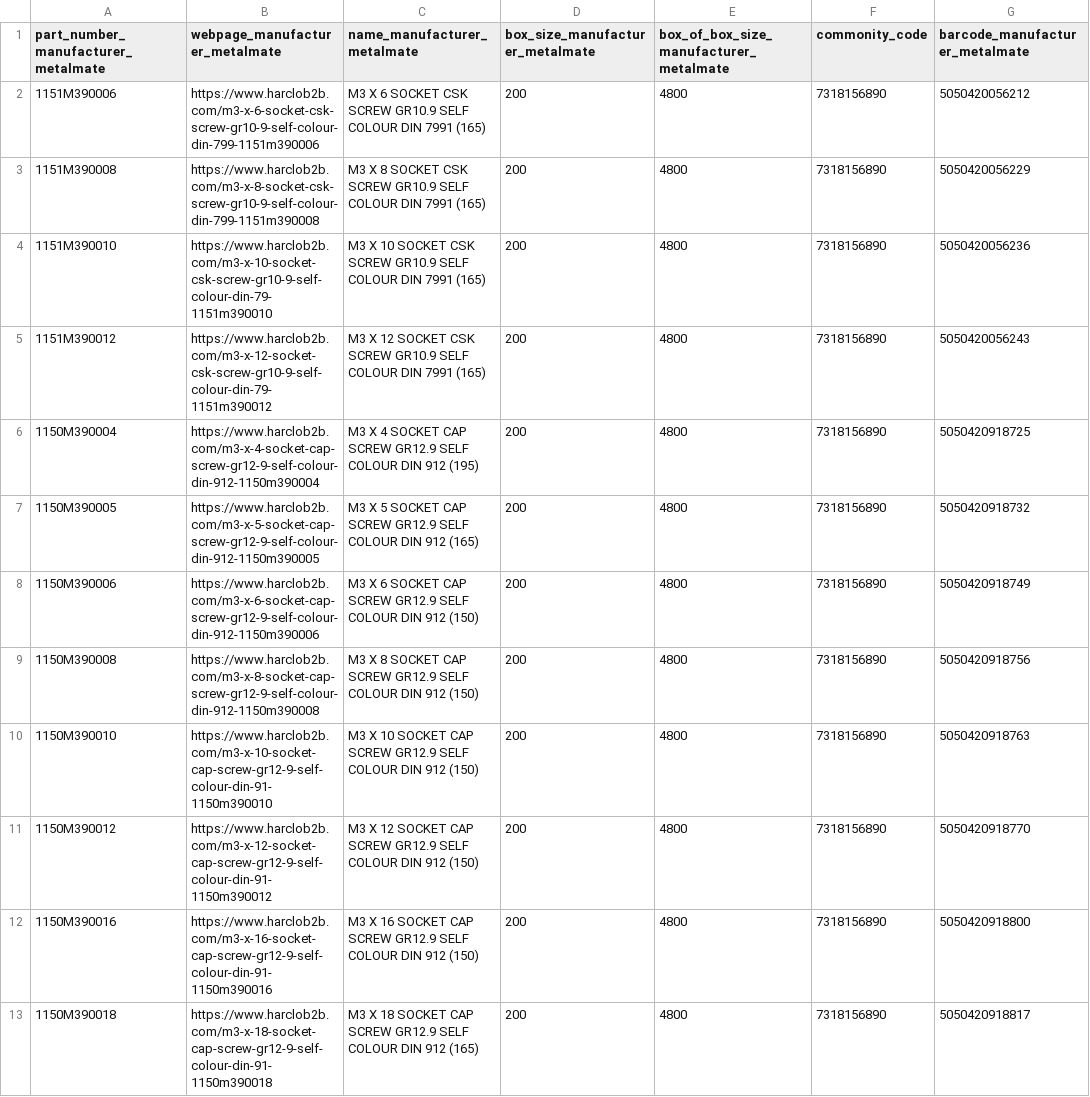
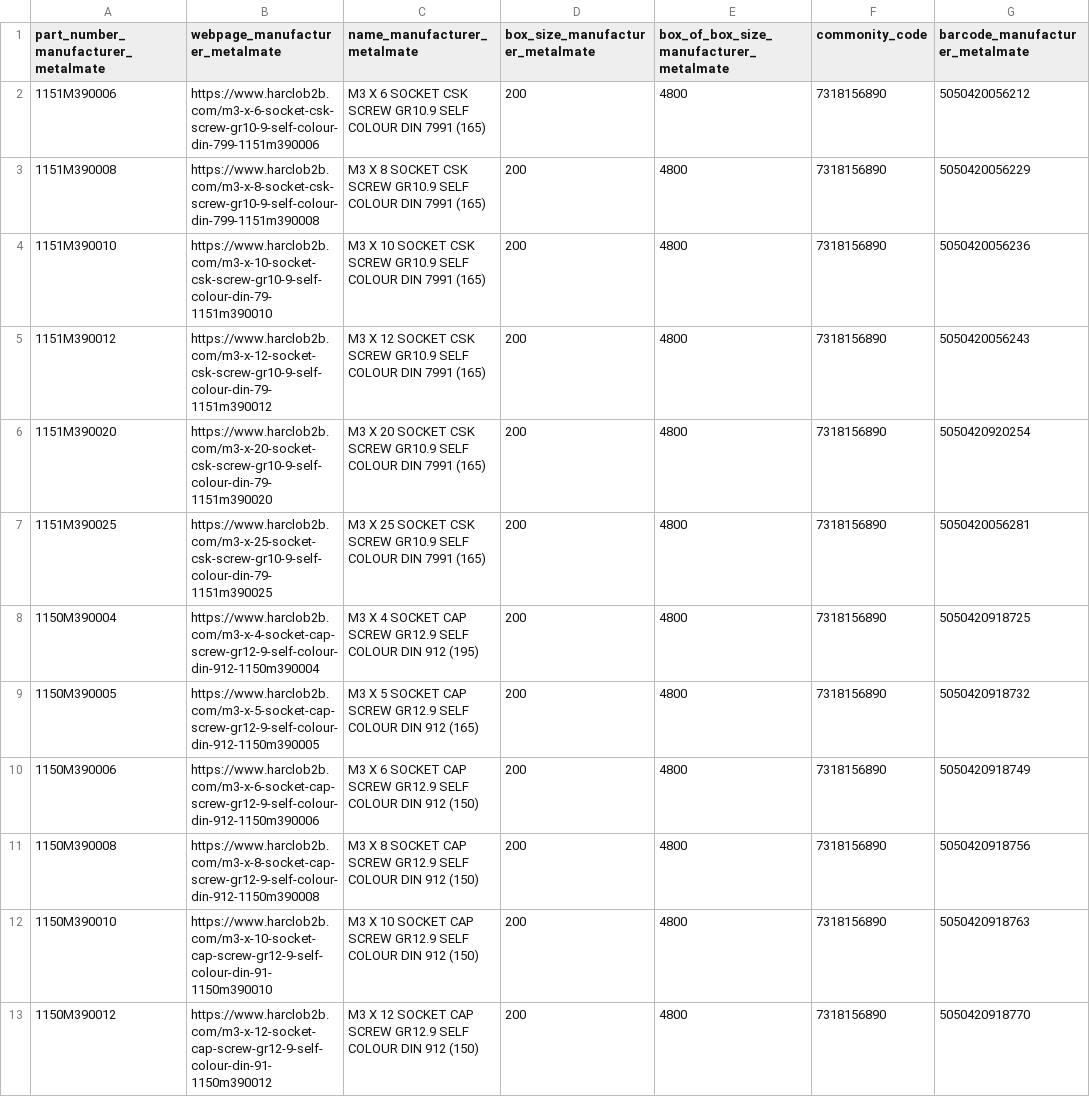
Before and after one commit to oomlout/oomlout_oomp_data_injector_bolt_part_numbers, a CSV file: output_manufacturer_metalmate.csv, drawn as a sheet; only a part is shown; the shorter side is filled out with more unchanged rows.

```diff
--- a/output_manufacturer_metalmate.csv
+++ b/output_manufacturer_metalmate.csv
@@ -5,2 +5,4 @@ part_number_manufacturer_metalmate,webpage_manufacturer_metalmate,name_manufactu
 1151M390012,https://www.harclob2b.com/m3-x-12-socket-csk-screw-gr10-9-self-colour-din-79-1151m390012,M3 X 12 SOCKET CSK SCREW GR10.9 SELF COLOUR DIN 7991 (165),200,4800,7318156890,5050420056243,
+1151M390020,https://www.harclob2b.com/m3-x-20-socket-csk-screw-gr10-9-self-colour-din-79-1151m390020,M3 X 20 SOCKET CSK SCREW GR10.9 SELF COLOUR DIN 7991 (165),200,4800,7318156890,5050420920254,
+1151M390025,https://www.harclob2b.com/m3-x-25-socket-csk-screw-gr10-9-self-colour-din-79-1151m390025,M3 X 25 SOCKET CSK SCREW GR10.9 SELF COLOUR DIN 7991 (165),200,4800,7318156890,5050420056281,
 1150M390004,https://www.harclob2b.com/m3-x-4-socket-cap-screw-gr12-9-self-colour-din-912-1150m390004,M3 X 4 SOCKET CAP SCREW GR12.9 SELF COLOUR DIN 912 (195),200,4800,7318156890,5050420918725,
```
Also changed, not shown: data/oomlout_oomp_data_injector_bolt_part_numbers/working.csv, 3 other files.
